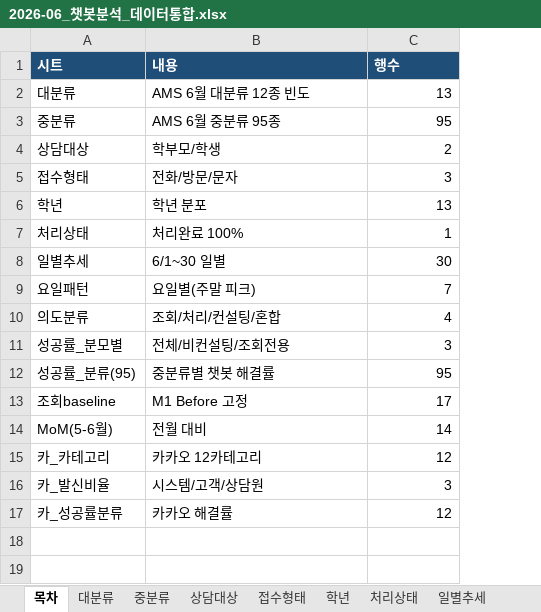
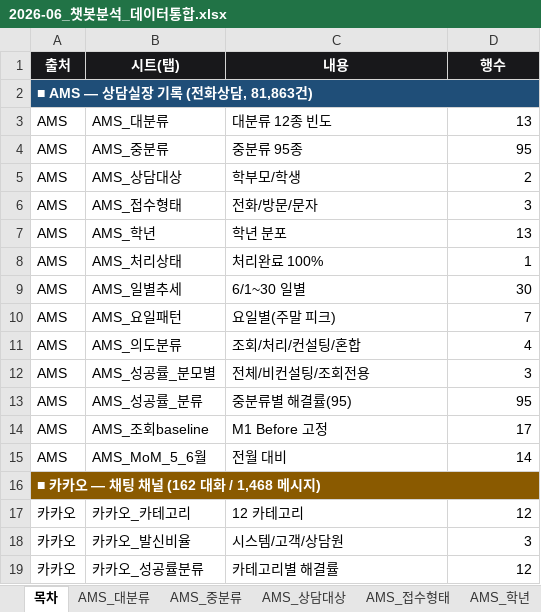
Before and after one commit to layr8x/Wiki, an Excel workbook: analysis/myclass-chatbot/data/2026-06_챗봇분석_데이터통합.xlsx, sheet 목차, drawn as a sheet; values as stored, in another font and other column widths than the file's, no borders; removed rows and columns are numbered as before the commit, all else as after; the diff names each change by its address in the sheet, - before the commit and + after, or states it on an @@ line.

```diff
--- a/analysis/myclass-chatbot/data/2026-06_챗봇분석_데이터통합.xlsx (sheet 목차)
+++ b/analysis/myclass-chatbot/data/2026-06_챗봇분석_데이터통합.xlsx (sheet 목차)
-sheet tab: 대분류
+sheet tab: AMS_대분류
-sheet tab: 중분류
+sheet tab: AMS_중분류
-sheet tab: 상담대상
+sheet tab: AMS_상담대상
-sheet tab: 접수형태
+sheet tab: AMS_접수형태
-sheet tab: 학년
+sheet tab: AMS_학년
-column A (시트), rows 2-17: 대분류 | 중분류 | 상담대상 | 접수형태 | 학년 | 처리상태 | 일별추세 | 요일패턴 | 의도분류 | 성공률_분모별 | 성공률_분류(95) | 조회baseline | MoM(5-6월) | 카_카테고리 | 카_발신비율 | 카_성공률분류
+column A (출처), rows 3-15: all AMS; rows 17-19: all 카카오
+column B (시트(탭)), rows 3-15: AMS_대분류 | AMS_중분류 | AMS_상담대상 | AMS_접수형태 | AMS_학년 | AMS_처리상태 | AMS_일별추세 | AMS_요일패턴 | AMS_의도분류 | AMS_성공률_분모별 | AMS_성공률_분류 | AMS_조회baseline | AMS_MoM_5_6월; rows 17-19: 카카오_카테고리 | 카카오_발신비율 | 카카오_성공률분류
@@ C1:D1 fill: #1F4E78 → #18181B, alignment: left → center @@
+row 2: ■ AMS — 상담실장 기록 (전화상담, 81,863건)
-C3 (내용): AMS 6월 대분류 12종 빈도
+C3 (내용): 대분류 12종 빈도
-C4 (내용): AMS 6월 중분류 95종
+C4 (내용): 중분류 95종
-C13 (내용): 중분류별 챗봇 해결률
+C13 (내용): 중분류별 해결률(95)
+row 16: ■ 카카오 — 채팅 채널 (162 대화 / 1,468 메시지)
-C17 (내용): 카카오 12카테고리
+C17 (내용): 12 카테고리
-C19 (내용): 카카오 해결률
+C19 (내용): 카테고리별 해결률
```
Also changed, not shown: sheet 카카오_성공률분류, sheet 카카오_발신비율, sheet 카카오_카테고리, other sheet tabs, 2 other files.
